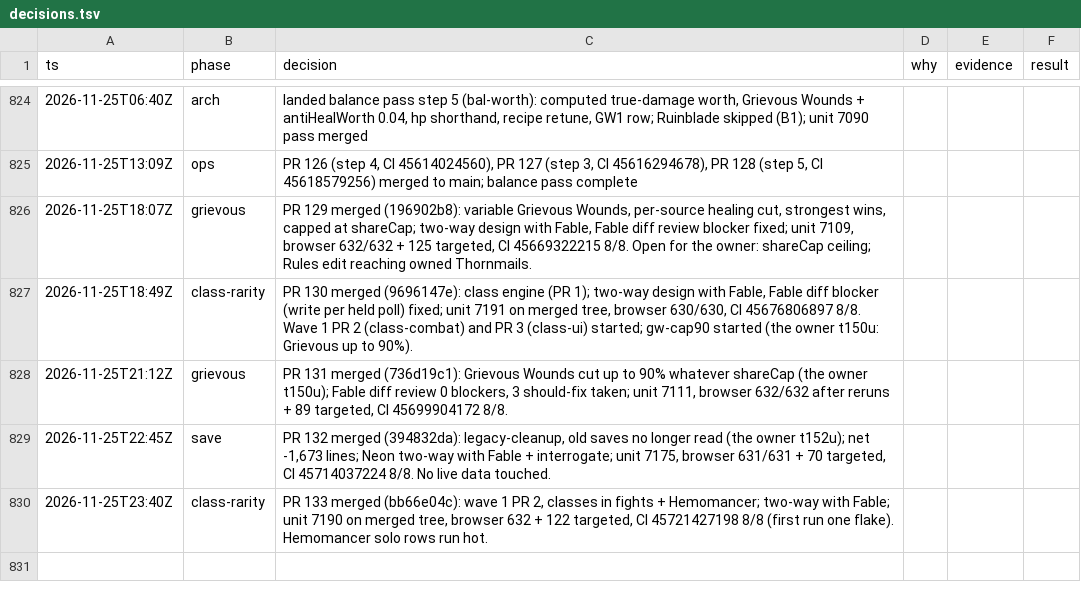
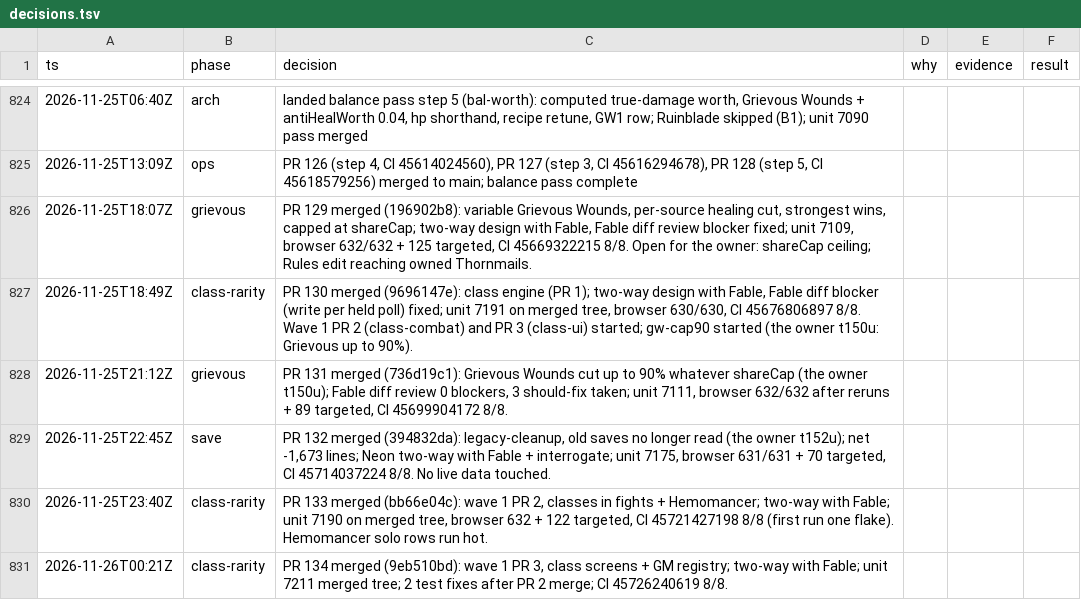
Before and after one commit to makoots-png/System-gaming-public, a TSV file: docs/agent-handoff/decisions.tsv, drawn as a sheet; only a part is shown, gaps mark what is left out; the diff names each change by its address in the sheet, - before the commit and + after, or states it on an @@ line.

```diff
--- a/docs/agent-handoff/decisions.tsv
+++ b/docs/agent-handoff/decisions.tsv
+row 831: 2026-11-26T00:21Z | class-rarity | PR 134 merged (9eb510bd): wave 1 PR 3, class screens + GM registry; two-way with Fable; unit 7211 merged tree; 2 test fixes after PR 2 merge; CI 45726240619 8/8.
```
Also changed, not shown: 19 other files.
